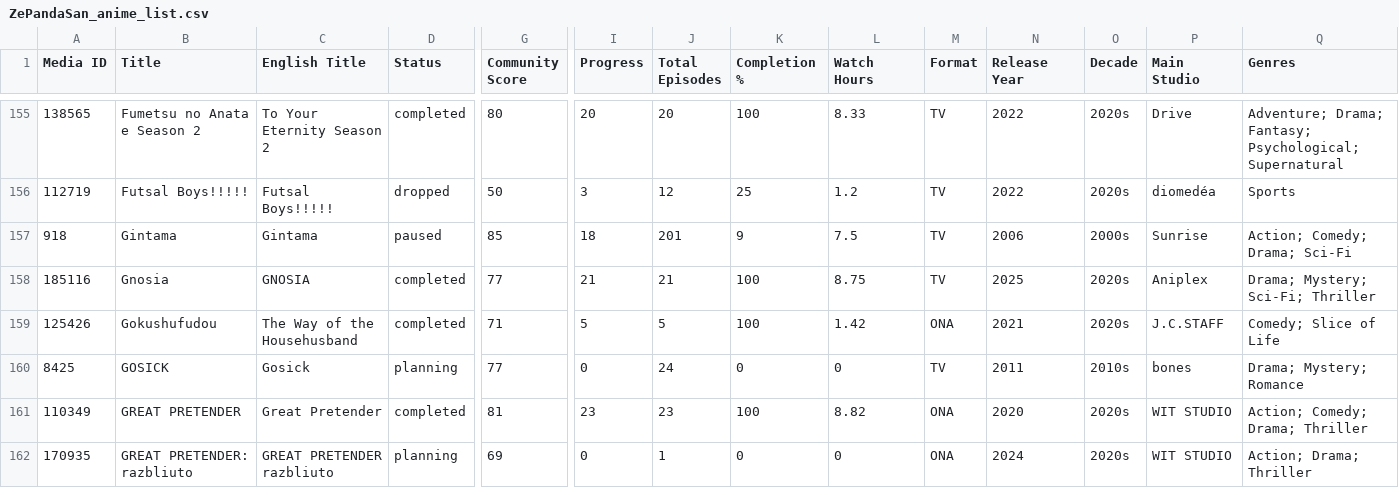
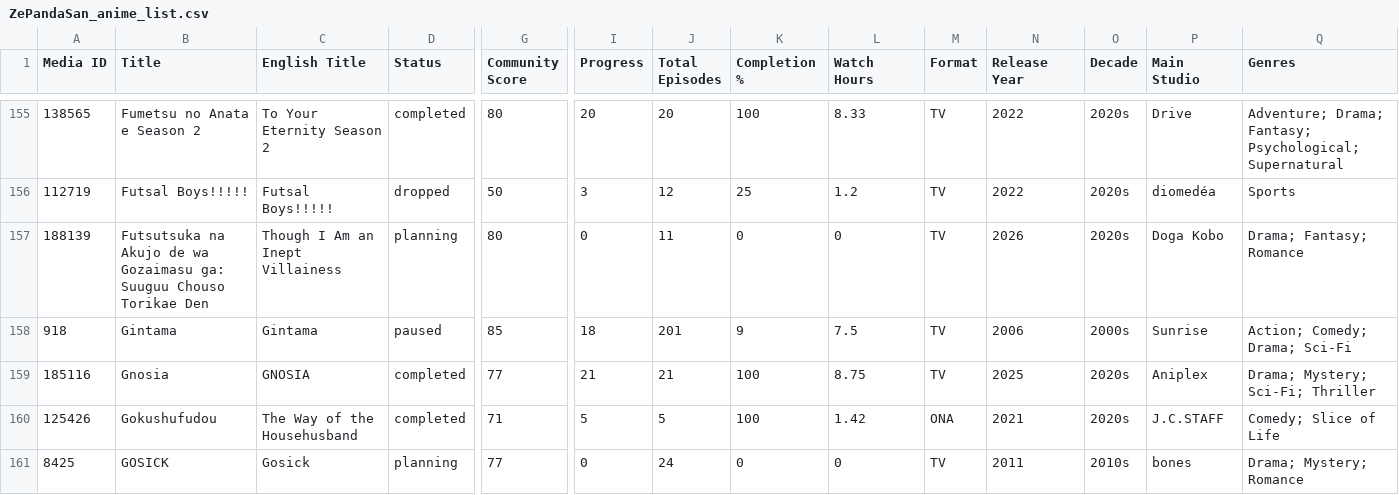
Before and after one commit to zepandasanv2/zepandasan-anilist-export, a CSV file: data/ZePandaSan_anime_list.csv, drawn as a sheet; only a part is shown, gaps mark what is left out; the shorter side is filled out with more unchanged rows; rows hold the shown columns only; the diff names each change by its address in the sheet, - before the commit and + after, or states it on an @@ line.

```diff
--- a/data/ZePandaSan_anime_list.csv
+++ b/data/ZePandaSan_anime_list.csv
+row 157: 188139 | Futsutsuka na Akujo de wa Gozaimasu ga: Suuguu Chouso Torikae Den | Though I Am an Inept Villainess | planning | 80 | 0 | 11 | 0 | 0 | TV | 2026 | 2020s | Doga Kobo | Drama; Fantasy; Romance
```
Also changed, not shown: data/ZePandaSan_genre_breakdown.csv, data/ZePandaSan_studio_breakdown.csv.
